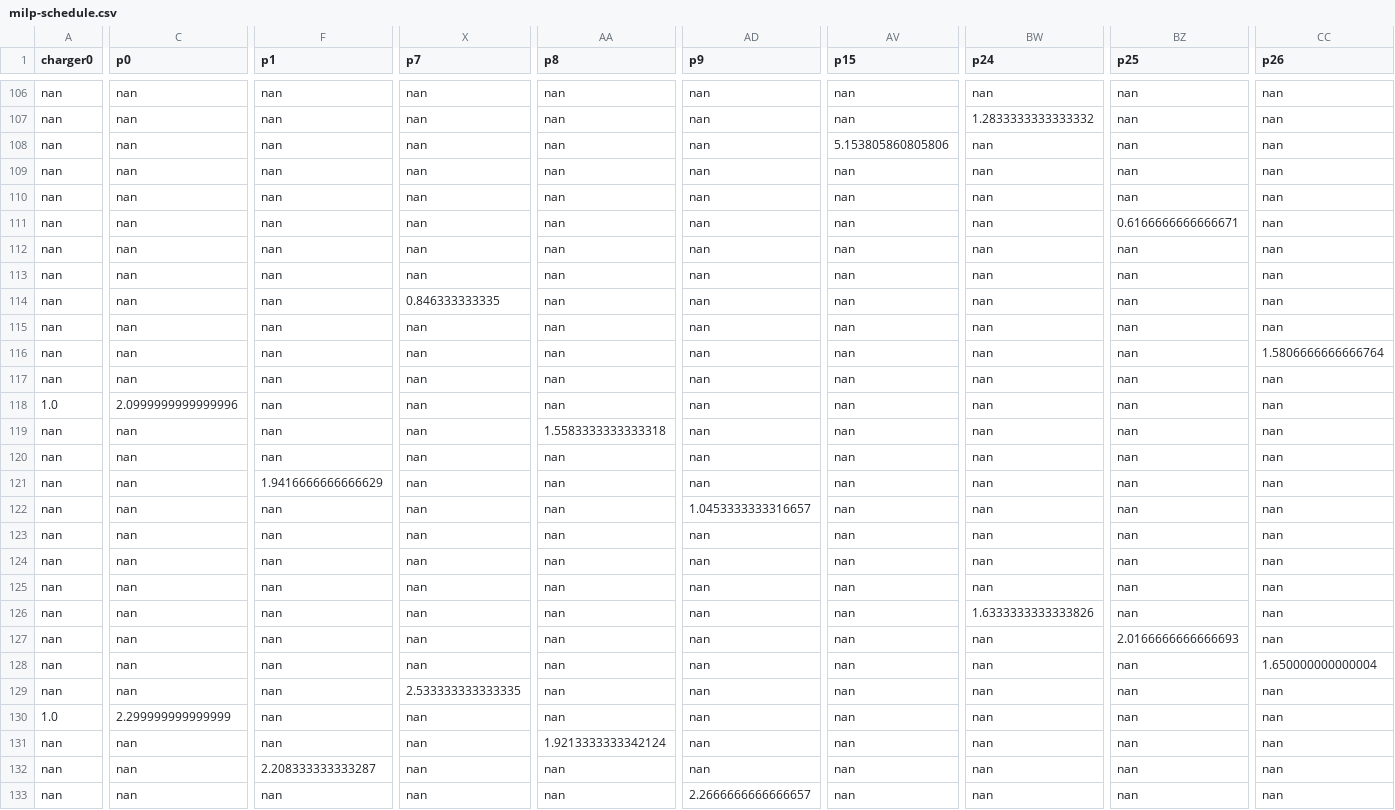
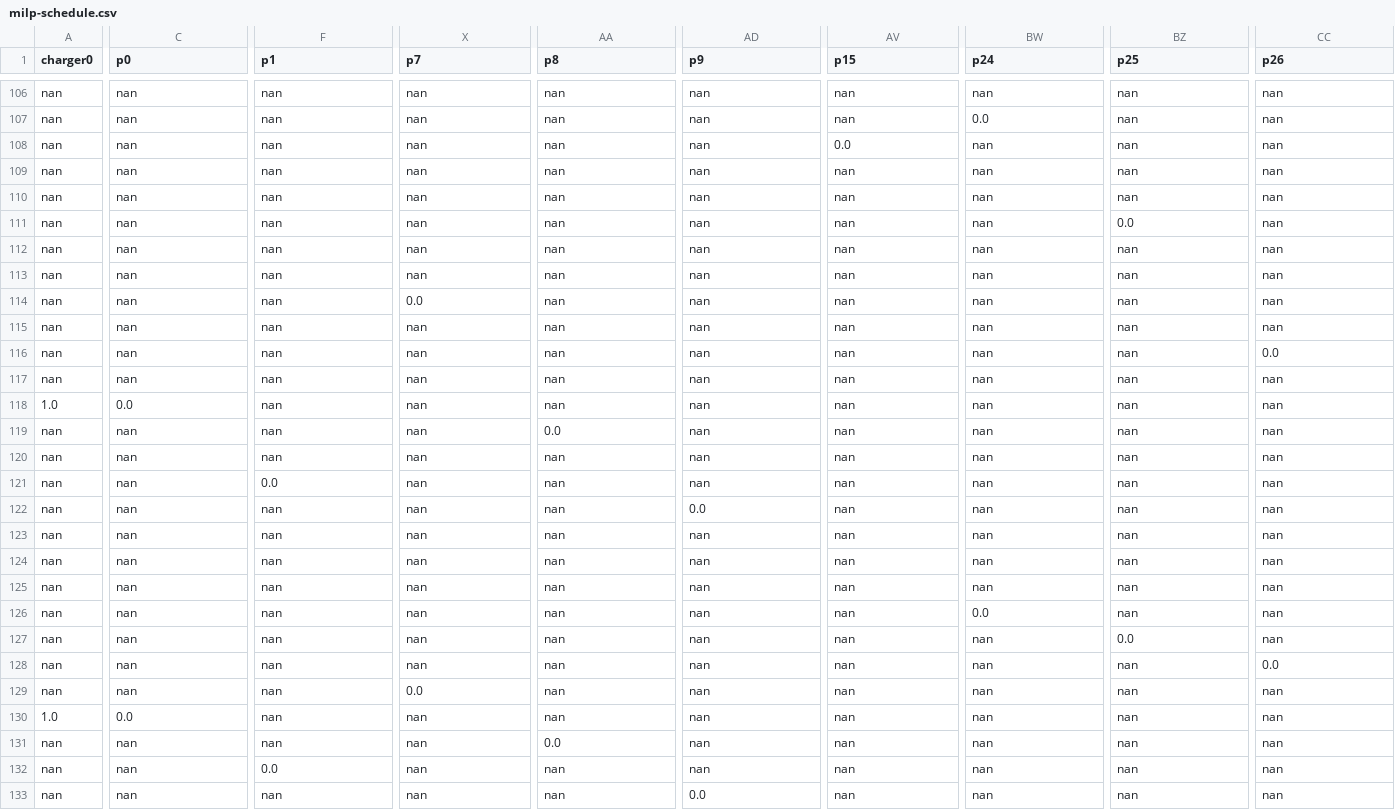
Before and after one commit to alexb7711/milp-pap, a CSV file: src/data/milp-schedule.csv, drawn as a sheet; only a part is shown, gaps mark what is left out; the diff covers the shown part only; the diff names each change by its address in the sheet, - before the commit and + after, or states it on an @@ line.

```diff
--- a/src/data/milp-schedule.csv
+++ b/src/data/milp-schedule.csv
-BW107 (p24): 1.2833333333333332
+BW107 (p24): 0.0
-AV108 (p15): 5.153805860805806
+AV108 (p15): 0.0
-BZ111 (p25): 0.6166666666666671
+BZ111 (p25): 0.0
-X114 (p7): 0.846333333335
+X114 (p7): 0.0
-CC116 (p26): 1.5806666666666764
+CC116 (p26): 0.0
-C118 (p0): 2.0999999999999996
+C118 (p0): 0.0
-AA119 (p8): 1.5583333333333318
+AA119 (p8): 0.0
-F121 (p1): 1.9416666666666629
+F121 (p1): 0.0
-AD122 (p9): 1.0453333333316657
+AD122 (p9): 0.0
-BW126 (p24): 1.6333333333333826
+BW126 (p24): 0.0
-BZ127 (p25): 2.0166666666666693
+BZ127 (p25): 0.0
-CC128 (p26): 1.650000000000004
+CC128 (p26): 0.0
-X129 (p7): 2.533333333333335
+X129 (p7): 0.0
-C130 (p0): 2.299999999999999
+C130 (p0): 0.0
-AA131 (p8): 1.9213333333342124
+AA131 (p8): 0.0
-F132 (p1): 2.208333333333287
+F132 (p1): 0.0
-AD133 (p9): 2.2666666666666657
+AD133 (p9): 0.0
```
Also changed, not shown: 99 edited cells elsewhere in this file, src/data/qm-schedule.csv, 1 other file.
